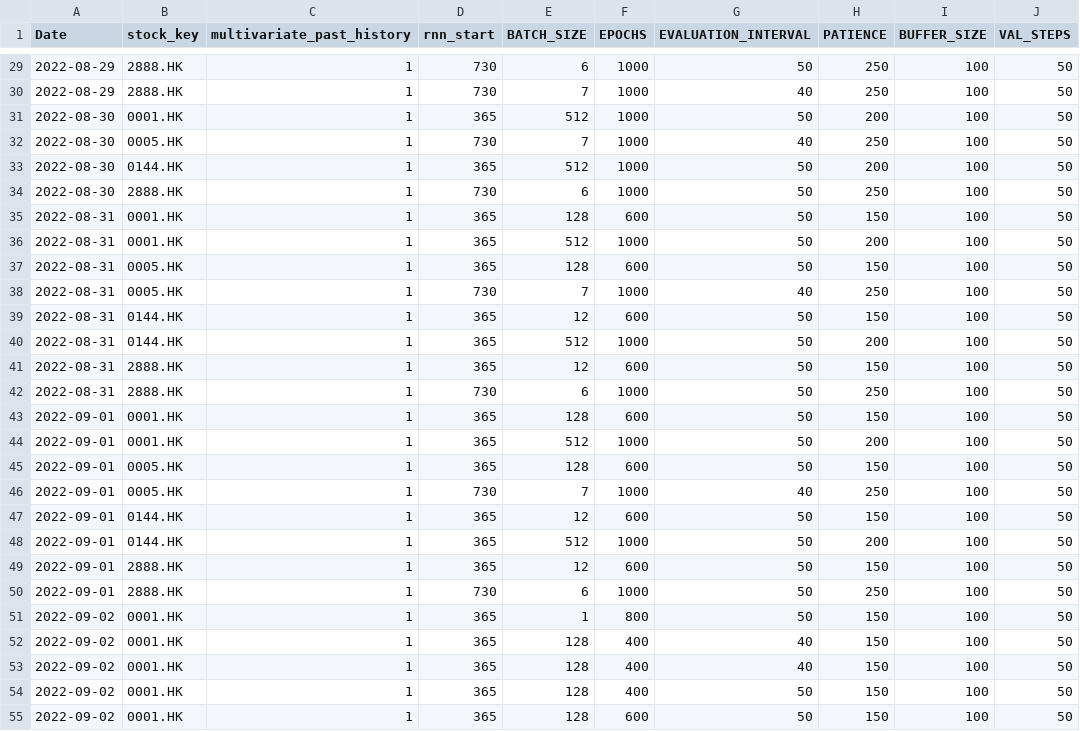
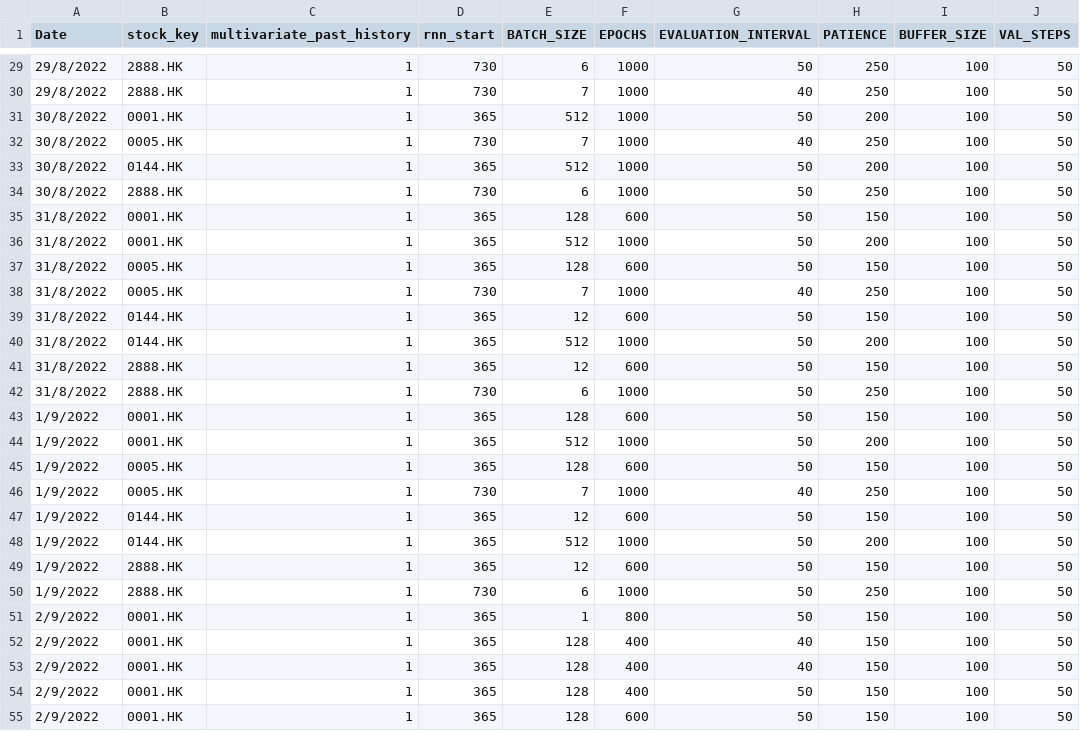
Before and after one commit to laps-odoo/test, a CSV file: multi_stocks_multi_predictions_learning_parameters.csv, drawn as a sheet; only a part is shown, gaps mark what is left out; the diff covers the shown part only; the diff names each change by its address in the sheet, - before the commit and + after, or states it on an @@ line.

```diff
--- a/multi_stocks_multi_predictions_learning_parameters.csv
+++ b/multi_stocks_multi_predictions_learning_parameters.csv
-A29:A30 (Date): 2022-08-29
+A29:A30 (Date): 29/8/2022
-A31:A34 (Date): 2022-08-30
+A31:A34 (Date): 30/8/2022
-A35:A42 (Date): 2022-08-31
+A35:A42 (Date): 31/8/2022
-A43:A50 (Date): 2022-09-01
+A43:A50 (Date): 1/9/2022
-A51:A55 (Date): 2022-09-02
+A51:A55 (Date): 2/9/2022
```
Also changed, not shown: 118 edited cells elsewhere in this file.
